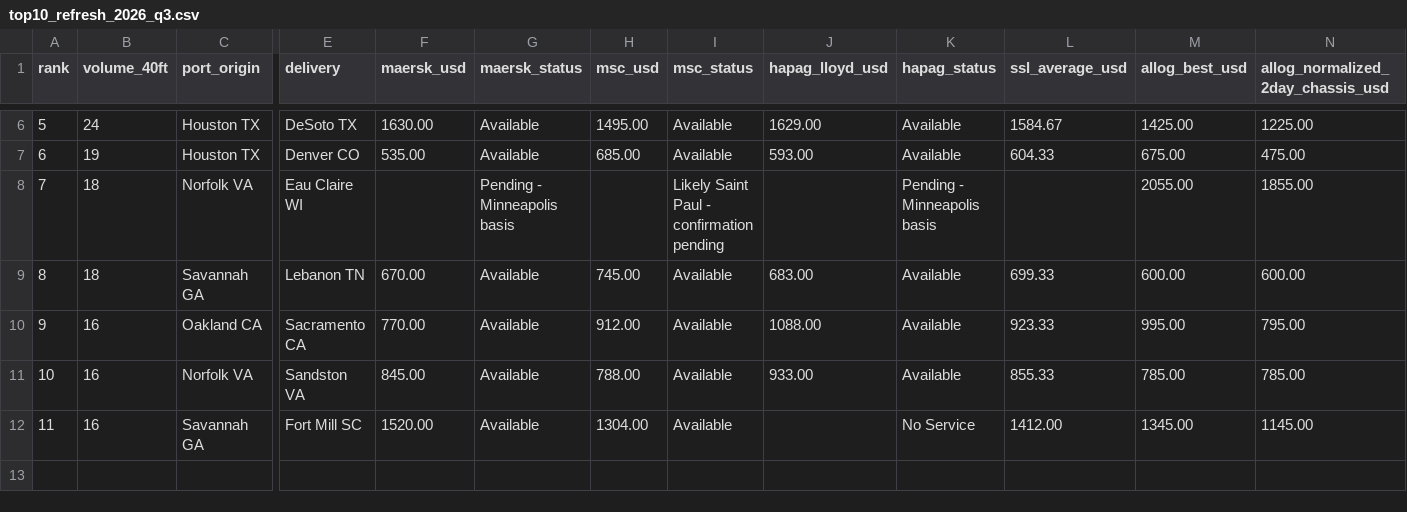
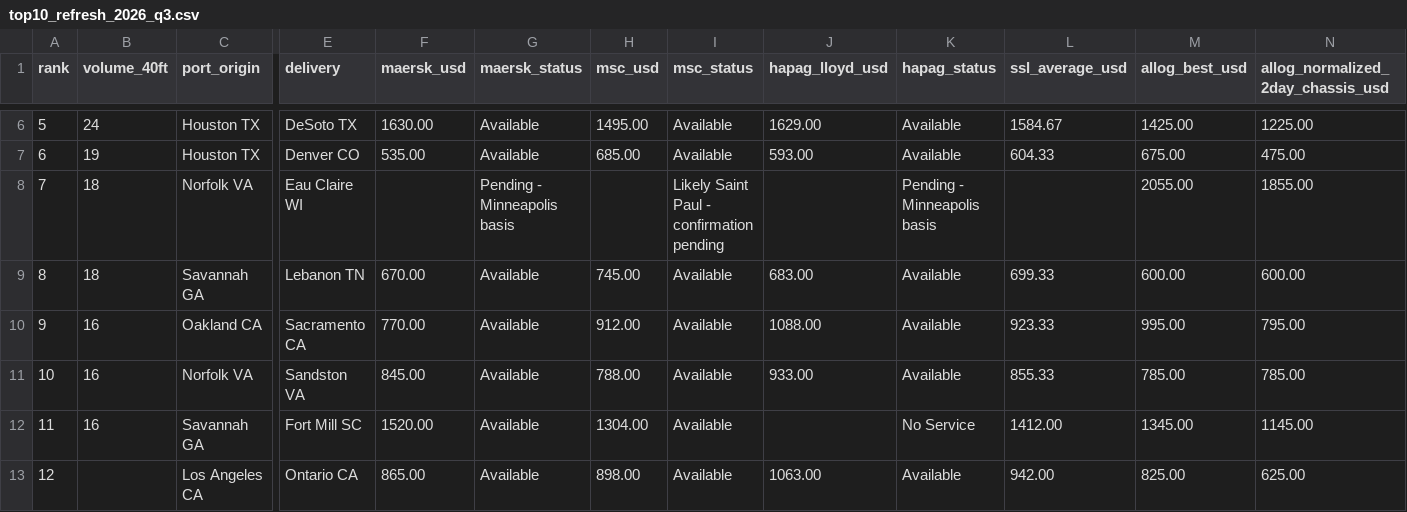
Before and after one commit to ScarletSkyFury-dev/allog-ssl-inland-pricing, a CSV file: data/top10_refresh_2026_q3.csv, drawn as a sheet; only a part is shown, gaps mark what is left out; rows hold the shown columns only; the diff names each change by its address in the sheet, - before the commit and + after, or states it on an @@ line.

Commit message:
Add Los Angeles to Ontario replacement candidate

```diff
--- a/data/top10_refresh_2026_q3.csv
+++ b/data/top10_refresh_2026_q3.csv
+row 13: 12 |  | Los Angeles CA | Ontario CA | 865.00 | Available | 898.00 | Available | 1063.00 | Available | 942.00 | 825.00 | 625.00
```
